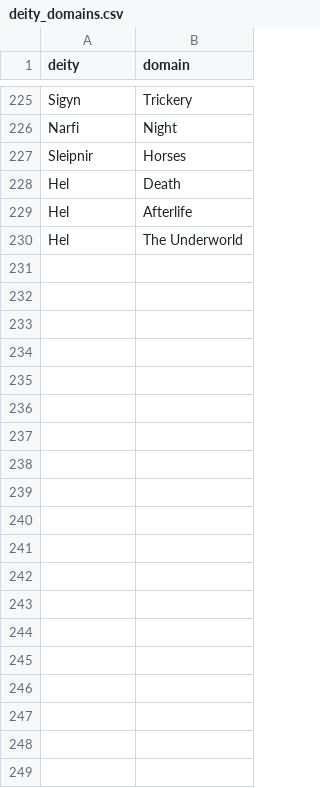
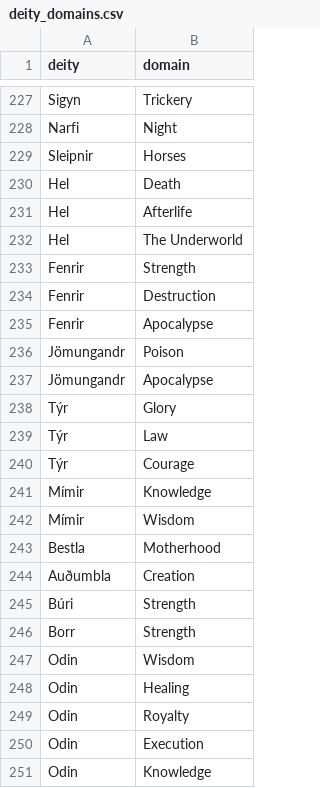
Before and after one commit to samuelssnider/gods_and_legends, a CSV file: db/data/deity_domains.csv, drawn as a sheet; only a part is shown, gaps mark what is left out; the diff covers the shown part only; the diff names each change by its address in the sheet, - before the commit and + after, or states it on an @@ line.

```diff
--- a/db/data/deity_domains.csv
+++ b/db/data/deity_domains.csv
+row 233: Fenrir | Strength
+row 234: Fenrir | Destruction
+row 235: Fenrir | Apocalypse
+row 236: Jömungandr | Poison
+row 237: Jömungandr | Apocalypse
+row 238: Týr | Glory
+row 239: Týr | Law
+row 240: Týr | Courage
+row 241: Mímir | Knowledge
+row 242: Mímir | Wisdom
+row 243: Bestla | Motherhood
+row 244: Auðumbla | Creation
+row 245: Búri | Strength
+row 246: Borr | Strength
+row 247: Odin | Wisdom
+row 248: Odin | Healing
+row 249: Odin | Royalty
+row 250: Odin | Execution
+row 251: Odin | Knowledge
```
Also changed, not shown: 23 added rows and 1 edited cell elsewhere in this file, db/data/domains.csv.
